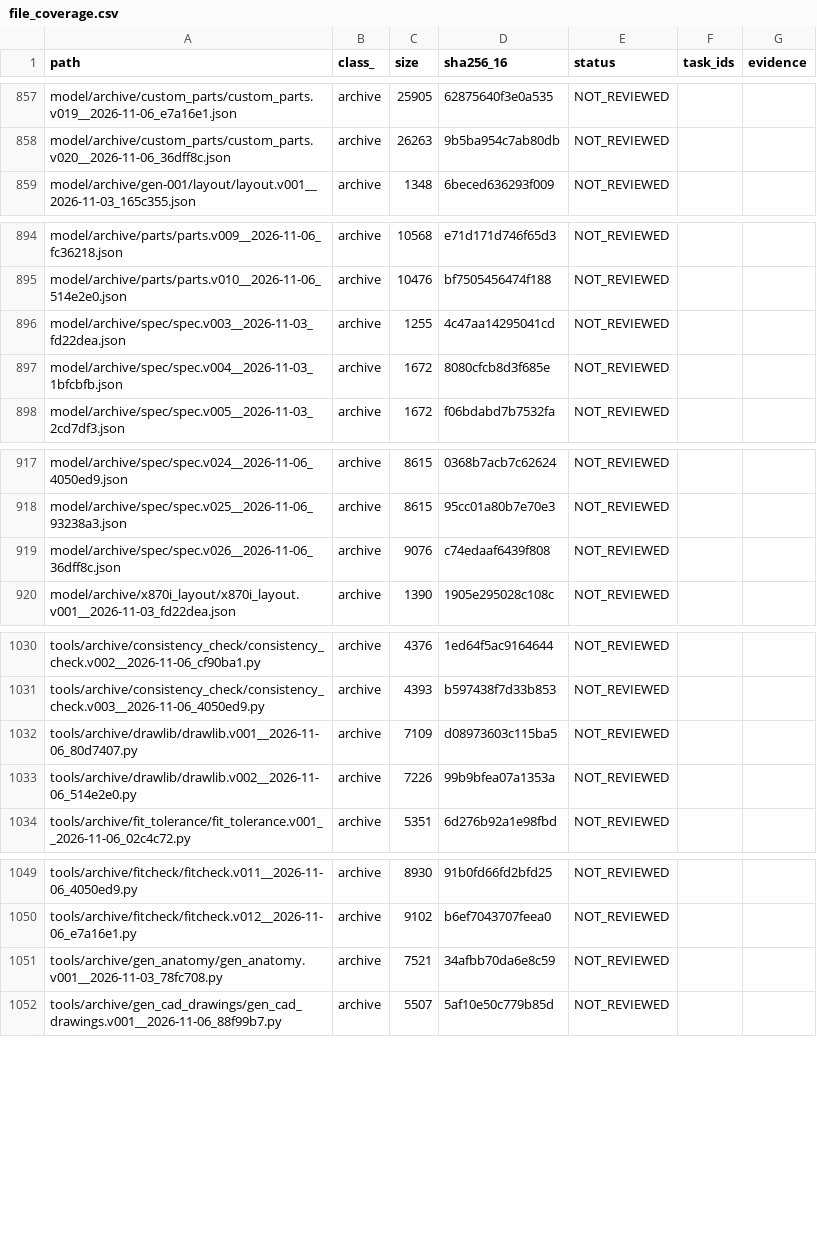
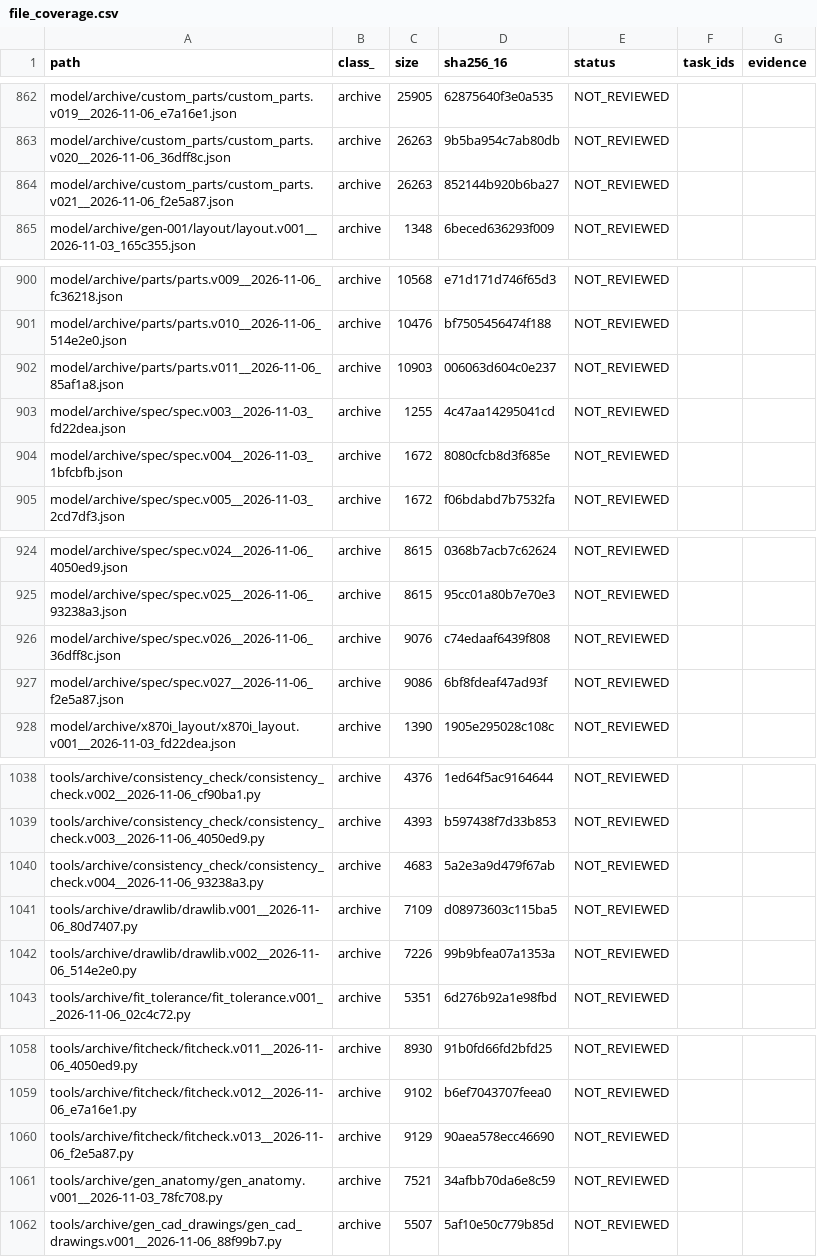
Before and after one commit to mai-ima/imac, a CSV file: audit_control/file_coverage.csv, drawn as a sheet; only a part is shown, gaps mark what is left out; the diff covers the shown part only; the diff names each change by its address in the sheet, - before the commit and + after, or states it on an @@ line.

```diff
--- a/audit_control/file_coverage.csv
+++ b/audit_control/file_coverage.csv
+row 864: model/archive/custom_parts/custom_parts.v021__2026-11-06_f2e5a87.json | archive | 26263 | 852144b920b6ba27 | NOT_REVIEWED
+row 902: model/archive/parts/parts.v011__2026-11-06_85af1a8.json | archive | 10903 | 006063d604c0e237 | NOT_REVIEWED
+row 927: model/archive/spec/spec.v027__2026-11-06_f2e5a87.json | archive | 9086 | 6bf8fdeaf47ad93f | NOT_REVIEWED
+row 1040: tools/archive/consistency_check/consistency_check.v004__2026-11-06_93238a3.py | archive | 4683 | 5a2e3a9d479f67ab | NOT_REVIEWED
+row 1060: tools/archive/fitcheck/fitcheck.v013__2026-11-06_f2e5a87.py | archive | 9129 | 90aea578ecc46690 | NOT_REVIEWED
```
Also changed, not shown: 8 added rows and 30 edited cells elsewhere in this file, audit_output/01_FULL_FILE_MANIFEST.csv, 1 other file.
